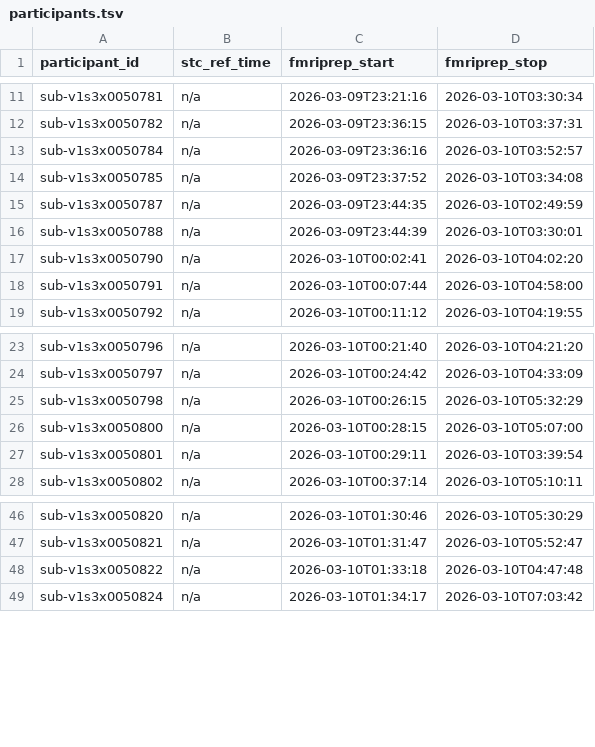
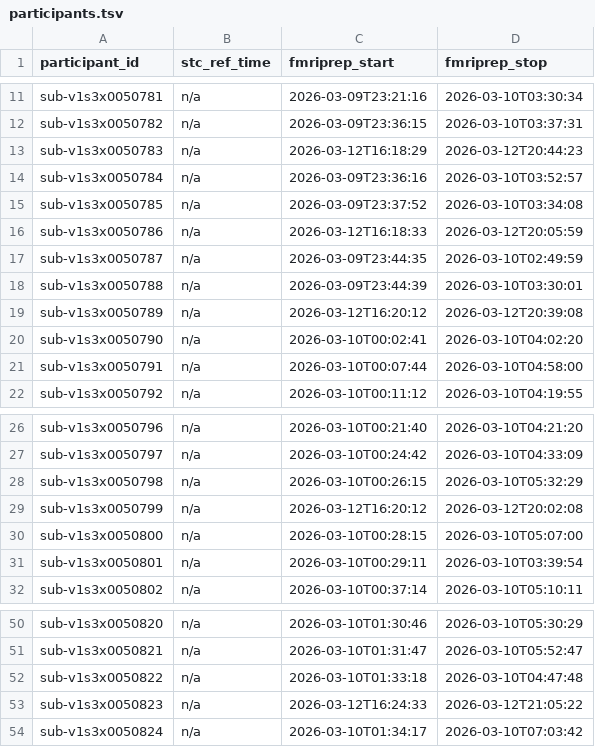
Before and after one commit to abide-fmriprep/v1s3, a TSV file: participants.tsv, drawn as a sheet; only a part is shown, gaps mark what is left out; the diff names each change by its address in the sheet, - before the commit and + after, or states it on an @@ line.

Commit message:
enh: update participants.tsv/json after merging 5 job branch(es)

```diff
--- a/participants.tsv
+++ b/participants.tsv
+row 13: sub-v1s3x0050783 | n/a | 2026-03-12T16:18:29 | 2026-03-12T20:44:23
+row 16: sub-v1s3x0050786 | n/a | 2026-03-12T16:18:33 | 2026-03-12T20:05:59
+row 19: sub-v1s3x0050789 | n/a | 2026-03-12T16:20:12 | 2026-03-12T20:39:08
+row 29: sub-v1s3x0050799 | n/a | 2026-03-12T16:20:12 | 2026-03-12T20:02:08
+row 53: sub-v1s3x0050823 | n/a | 2026-03-12T16:24:33 | 2026-03-12T21:05:22
```
